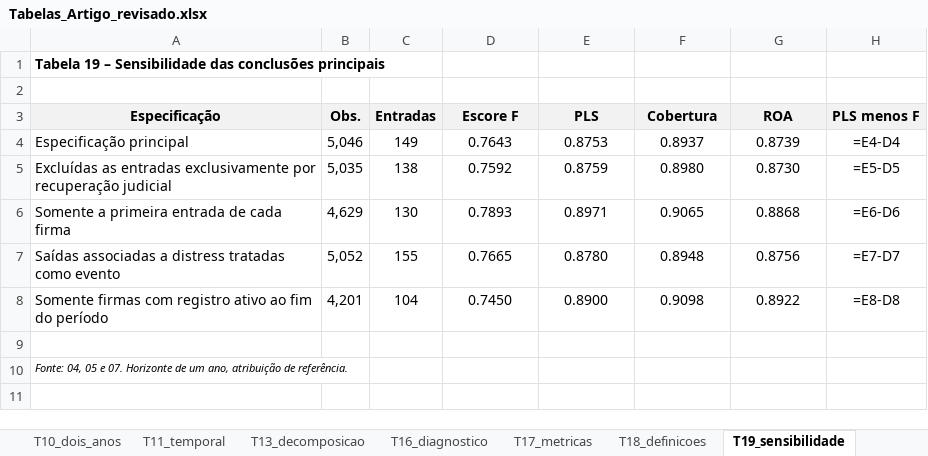
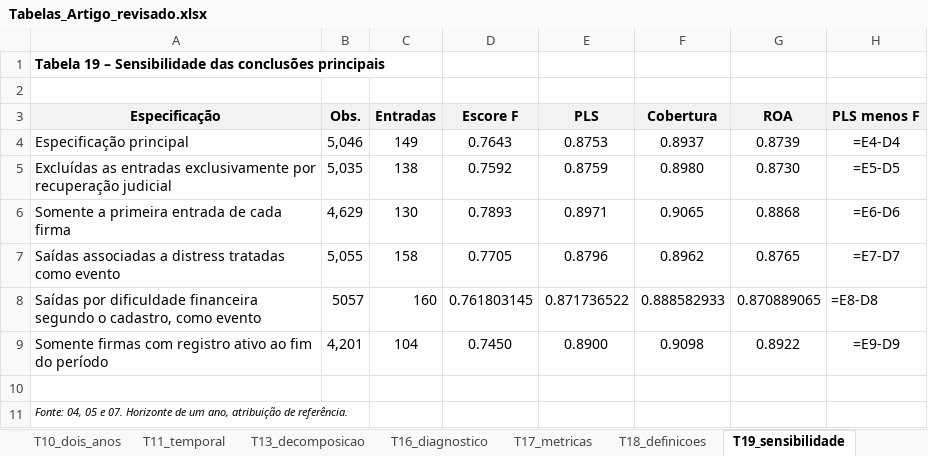
Before and after one commit to txpes/claude-code, an Excel workbook: projeto/tabelas/Tabelas_Artigo_revisado.xlsx, sheet T19_sensibilidade, drawn as a sheet; values as stored, in another font and other column widths than the file's, no borders; formulas without a stored value are shown as written; addresses are those after the commit; the diff names each change by its address in the sheet, - before the commit and + after, or states it on an @@ line.

```diff
--- a/projeto/tabelas/Tabelas_Artigo_revisado.xlsx (sheet T19_sensibilidade)
+++ b/projeto/tabelas/Tabelas_Artigo_revisado.xlsx (sheet T19_sensibilidade)
-B7 (Obs.): 5,052
+B7 (Obs.): 5,055
-C7 (Entradas): 155
+C7 (Entradas): 158
-D7 (Escore F): 0.7665
+D7 (Escore F): 0.7705
-E7 (PLS): 0.8780
+E7 (PLS): 0.8796
-F7 (Cobertura): 0.8948
+F7 (Cobertura): 0.8962
-G7 (ROA): 0.8756
+G7 (ROA): 0.8765
+row 8: Saídas por dificuldade financeira segundo o cadastro, como evento | 5057 | 160 | 0.761803145 | 0.871736522 | 0.888582933 | 0.870889065 | =E8-D8
-H9 (PLS menos F): =E8-D8
+H9 (PLS menos F): =E9-D9
```
Also changed, not shown: sheet T17_metricas, sheet T13_decomposicao, sheet Estabilidade_h1, sheet Estabilidade_h2, sheet T10_um_ano, sheet T10_dois_anos, 4 more sheets, other sheet tabs, 18 other files.
